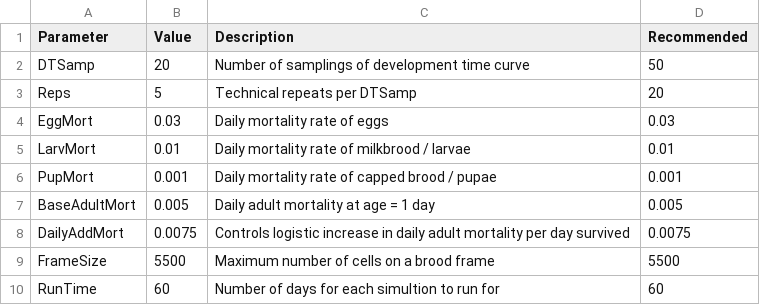
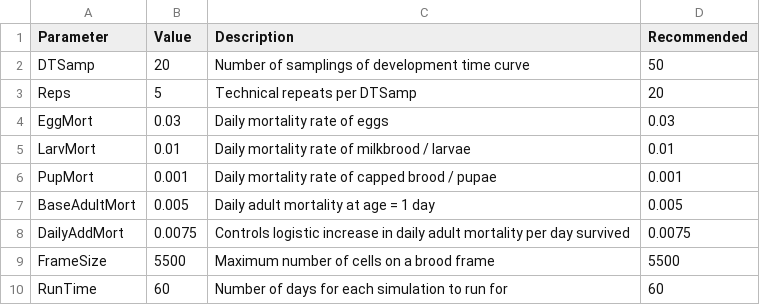
Before and after one commit to LBartlett/CDP2020, a CSV file: Initialisation.csv, drawn as a sheet.

Commit message:
fixed typo in init.csv

```diff
--- a/Initialisation.csv
+++ b/Initialisation.csv
@@ -9,2 +9,2 @@ DailyAddMort,0.0075,Controls logistic increase in daily adult mortality per day
 FrameSize,5500,Maximum number of cells on a brood frame,5500
-RunTime,60,Number of days for each simultion to run for,60
+RunTime,60,Number of days for each simulation to run for,60
```
